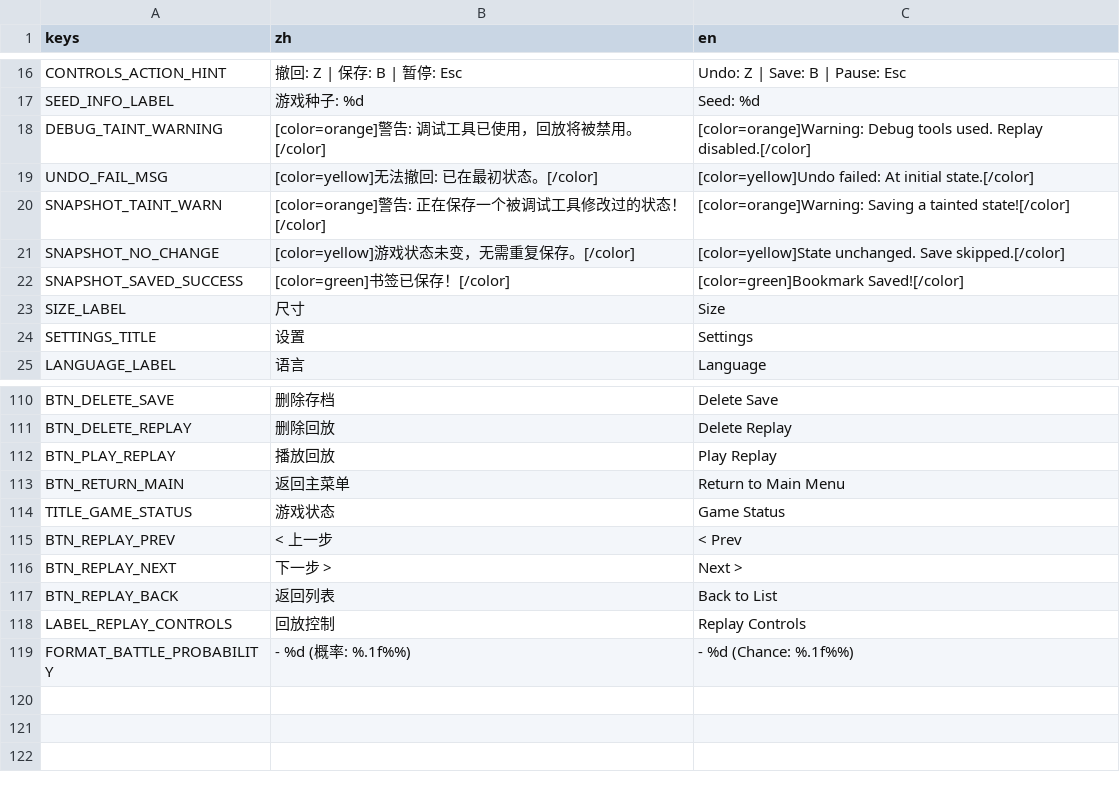
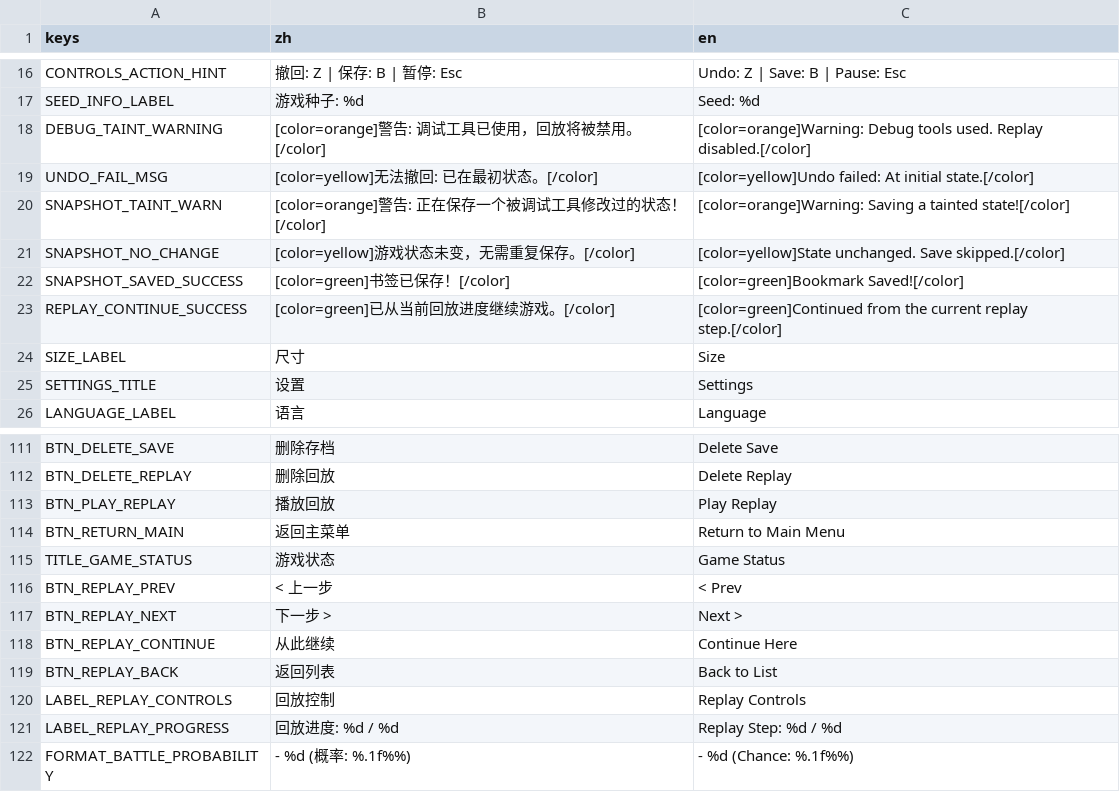
Before and after one commit to C76GN/2048-all-in-one, a CSV file: assets/translations.csv, drawn as a sheet; only a part is shown, gaps mark what is left out; the diff names each change by its address in the sheet, - before the commit and + after, or states it on an @@ line.

Commit message:
Support replay continuation and HUD stat queries

```diff
--- a/assets/translations.csv
+++ b/assets/translations.csv
+row 23: REPLAY_CONTINUE_SUCCESS | [color=green]已从当前回放进度继续游戏。[/color] | [color=green]Continued from the current replay step.[/color]
+row 118: BTN_REPLAY_CONTINUE | 从此继续 | Continue Here
+row 121: LABEL_REPLAY_PROGRESS | 回放进度: %d / %d | Replay Step: %d / %d
```
Also changed, not shown: 46 other files.
